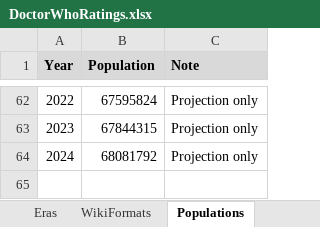
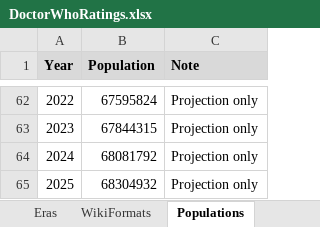
Before and after one commit to russell-mason/doctor-who-ratings, an Excel workbook: DoctorWhoRatings.WebClient/wwwroot/data/DoctorWhoRatings.xlsx, sheet Populations, drawn as a sheet; only a part is shown, gaps mark what is left out; values as stored, in another font and other column widths than the file's, no borders; the diff names each change by its address in the sheet, - before the commit and + after, or states it on an @@ line.

```diff
--- a/DoctorWhoRatings.WebClient/wwwroot/data/DoctorWhoRatings.xlsx (sheet Populations)
+++ b/DoctorWhoRatings.WebClient/wwwroot/data/DoctorWhoRatings.xlsx (sheet Populations)
+row 65: 2025 | 68304932 | Projection only
```
Also changed, not shown: sheet Episodes, sheet Calculations.
